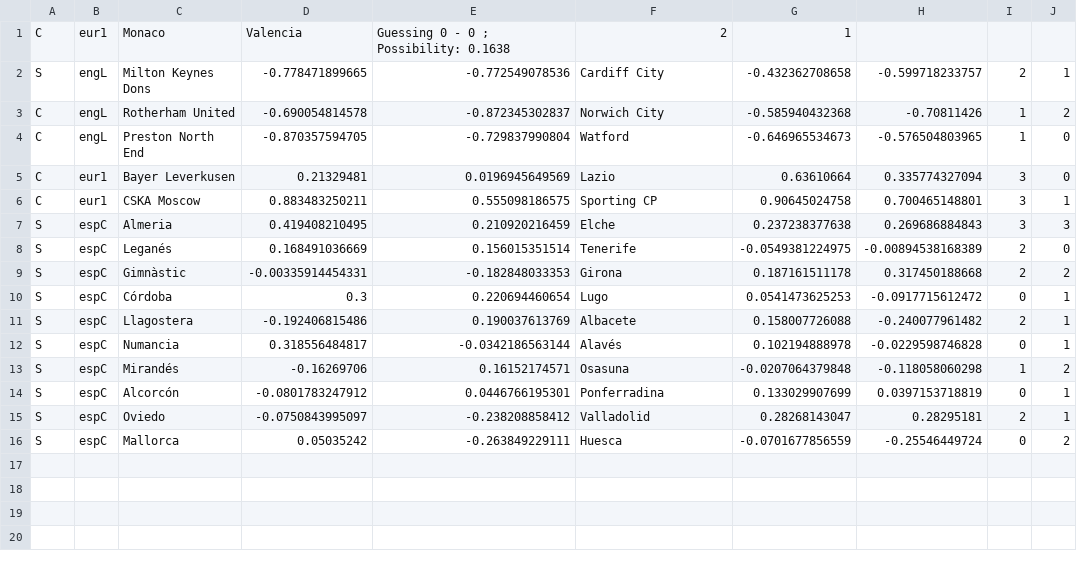
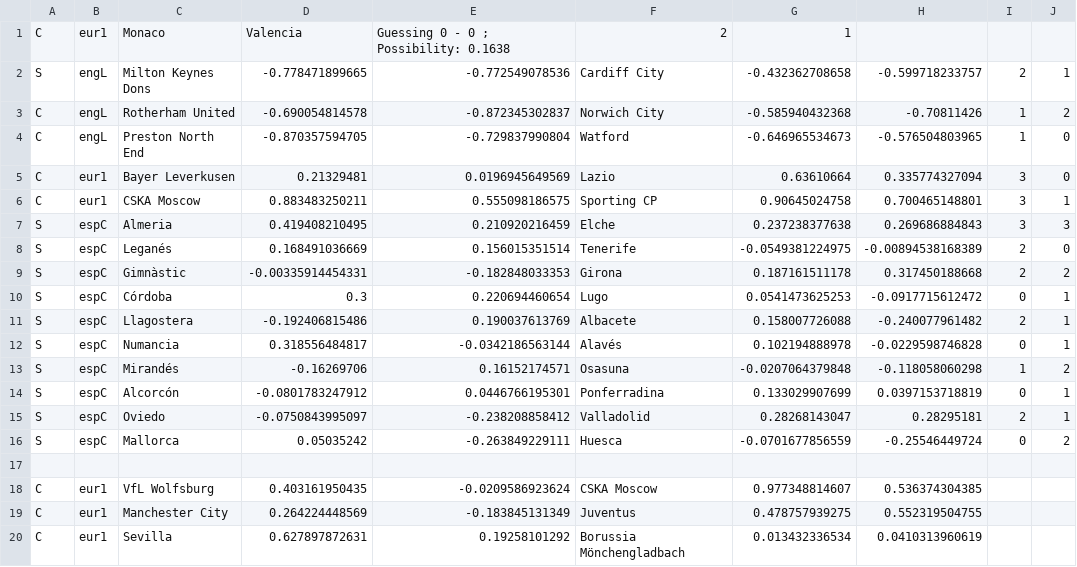
Before and after one commit to ronfe/footshow, a CSV file: 1516results/cups.csv, drawn as a sheet; the diff names each change by its address in the sheet, - before the commit and + after, or states it on an @@ line.

```diff
--- a/1516results/cups.csv
+++ b/1516results/cups.csv
+row 17: (empty)
+row 18: C | eur1 | VfL Wolfsburg | 0.403161950435 | -0.0209586923624 | CSKA Moscow | 0.977348814607 | 0.536374304385
+row 19: C | eur1 | Manchester City | 0.264224448569 | -0.183845131349 | Juventus | 0.478757939275 | 0.552319504755
+row 20: C | eur1 | Sevilla | 0.627897872631 | 0.19258101292 | Borussia Mönchengladbach | 0.013432336534 | 0.0410313960619
```
Also changed, not shown: match.csv.
